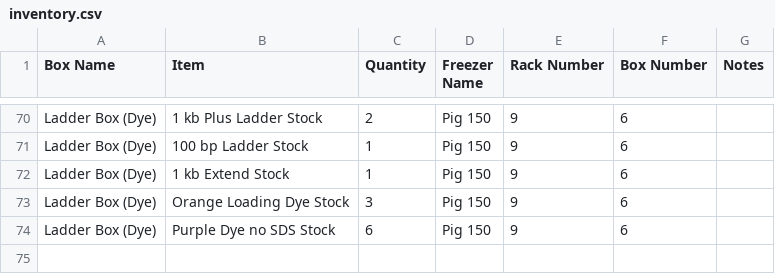
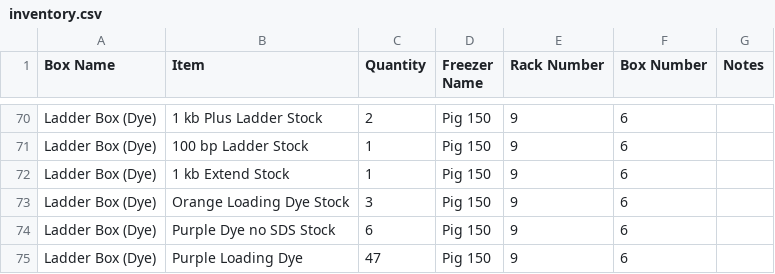
Before and after one commit to bnhenry08/inventory-app, a CSV file: inventory.csv, drawn as a sheet; only a part is shown, gaps mark what is left out.

Commit message:
Inventory update 2026-07-27 21:07:05.514119

```diff
--- a/inventory.csv
+++ b/inventory.csv
@@ -74 +74,2 @@ Ladder Box (Dye) ,Orange Loading Dye Stock,3,Pig 150,9,6,
 Ladder Box (Dye) ,Purple Dye no SDS Stock,6,Pig 150,9,6,
+Ladder Box (Dye) ,Purple Loading Dye ,47,Pig 150,9,6,
```
